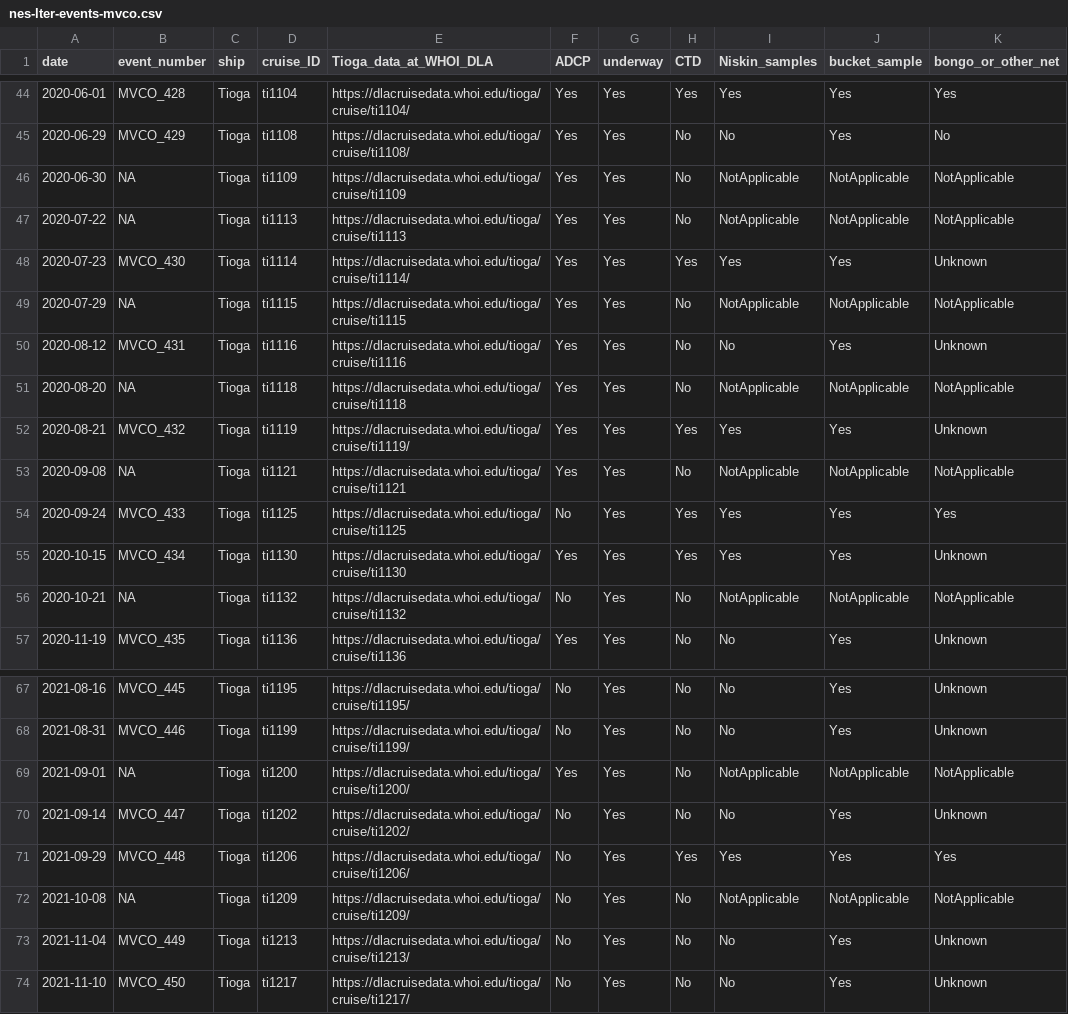
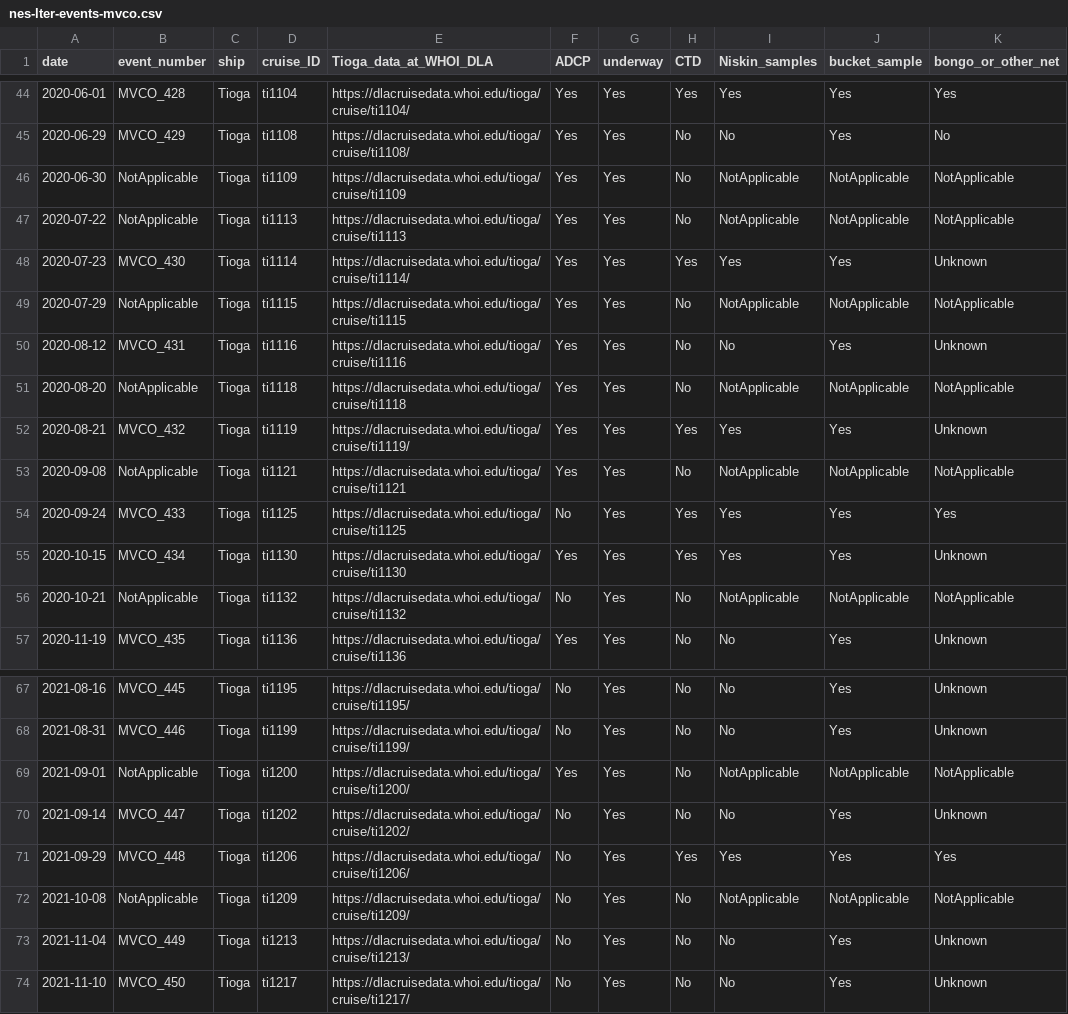
Before and after one commit to WHOIGit/nes-lter-events-mvco, a CSV file: nes-lter-events-mvco.csv, drawn as a sheet; only a part is shown, gaps mark what is left out; the diff names each change by its address in the sheet, - before the commit and + after, or states it on an @@ line.

Commit message:
update missing value codes

```diff
--- a/nes-lter-events-mvco.csv
+++ b/nes-lter-events-mvco.csv
-B46:B47 (event_number): NA
+B46:B47 (event_number): NotApplicable
-B49 (event_number): NA
+B49 (event_number): NotApplicable
-B51 (event_number): NA
+B51 (event_number): NotApplicable
-B53 (event_number): NA
+B53 (event_number): NotApplicable
-B56 (event_number): NA
+B56 (event_number): NotApplicable
-B69 (event_number): NA
+B69 (event_number): NotApplicable
-B72 (event_number): NA
+B72 (event_number): NotApplicable
```
Also changed, not shown: 2 other files.
